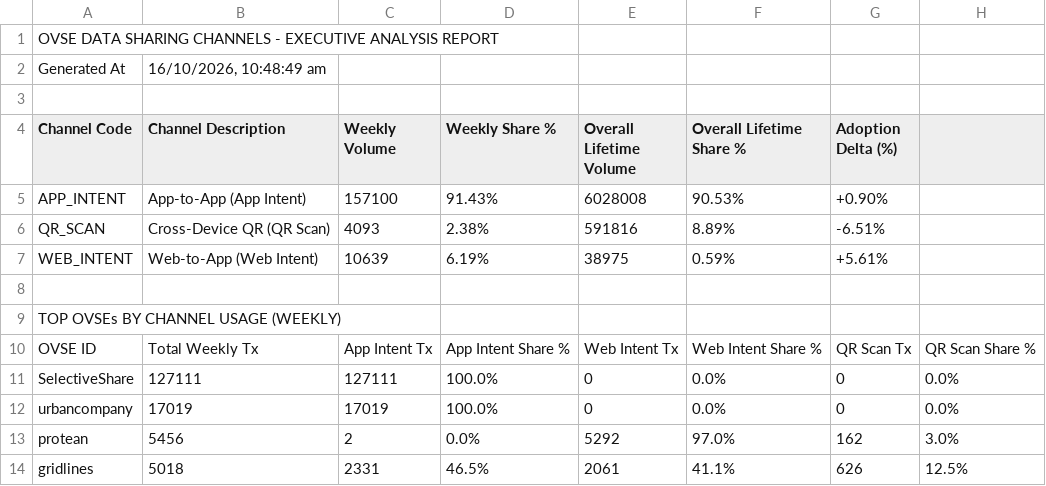
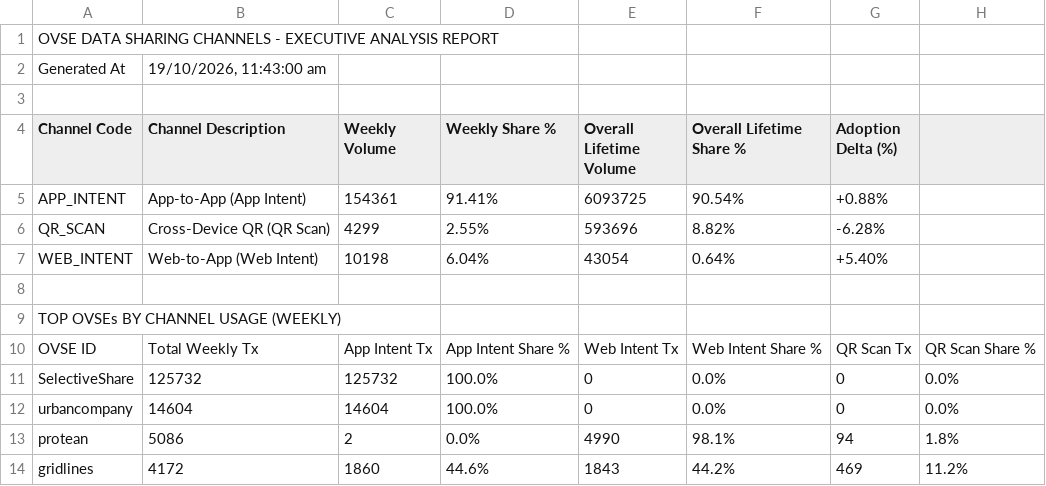
Before and after one commit to abee-narayan/OVSE-Dashboard, a CSV file: OVSE_Sharing_Channels_Analysis.csv, drawn as a sheet; only a part is shown; the diff covers the shown part only.

```diff
--- a/OVSE_Sharing_Channels_Analysis.csv
+++ b/OVSE_Sharing_Channels_Analysis.csv
@@ -1,8 +1,8 @@
 OVSE DATA SHARING CHANNELS - EXECUTIVE ANALYSIS REPORT
-Generated At,"16/10/2026, 10:48:49 am"
+Generated At,"19/10/2026, 11:43:00 am"
 ,,,,,,
 Channel Code,Channel Description,Weekly Volume,Weekly Share %,Overall Lifetime Volume,Overall Lifetime Share %,Adoption Delta (%)
-APP_INTENT,App-to-App (App Intent),157100,91.43%,6028008,90.53%,+0.90%
-QR_SCAN,Cross-Device QR (QR Scan),4093,2.38%,591816,8.89%,-6.51%
-WEB_INTENT,Web-to-App (Web Intent),10639,6.19%,38975,0.59%,+5.61%
+APP_INTENT,App-to-App (App Intent),154361,91.41%,6093725,90.54%,+0.88%
+QR_SCAN,Cross-Device QR (QR Scan),4299,2.55%,593696,8.82%,-6.28%
+WEB_INTENT,Web-to-App (Web Intent),10198,6.04%,43054,0.64%,+5.40%
 ,,,,,,
@@ -10,5 +10,5 @@ TOP OVSEs BY CHANNEL USAGE (WEEKLY)
 OVSE ID,Total Weekly Tx,App Intent Tx,App Intent Share %,Web Intent Tx,Web Intent Share %,QR Scan Tx,QR Scan Share %
-SelectiveShare,127111,127111,100.0%,0,0.0%,0,0.0%
-urbancompany,17019,17019,100.0%,0,0.0%,0,0.0%
-protean,5456,2,0.0%,5292,97.0%,162,3.0%
-gridlines,5018,2331,46.5%,2061,41.1%,626,12.5%
+SelectiveShare,125732,125732,100.0%,0,0.0%,0,0.0%
+urbancompany,14604,14604,100.0%,0,0.0%,0,0.0%
+protean,5086,2,0.0%,4990,98.1%,94,1.8%
+gridlines,4172,1860,44.6%,1843,44.2%,469,11.2%
```
Also changed, not shown: 4 added rows, 4 removed rows and 38 edited cells elsewhere in this file, OVSE_Error_Code_Analysis.csv, OVSE_Executive_Summary_Report.csv, 6 other files.
